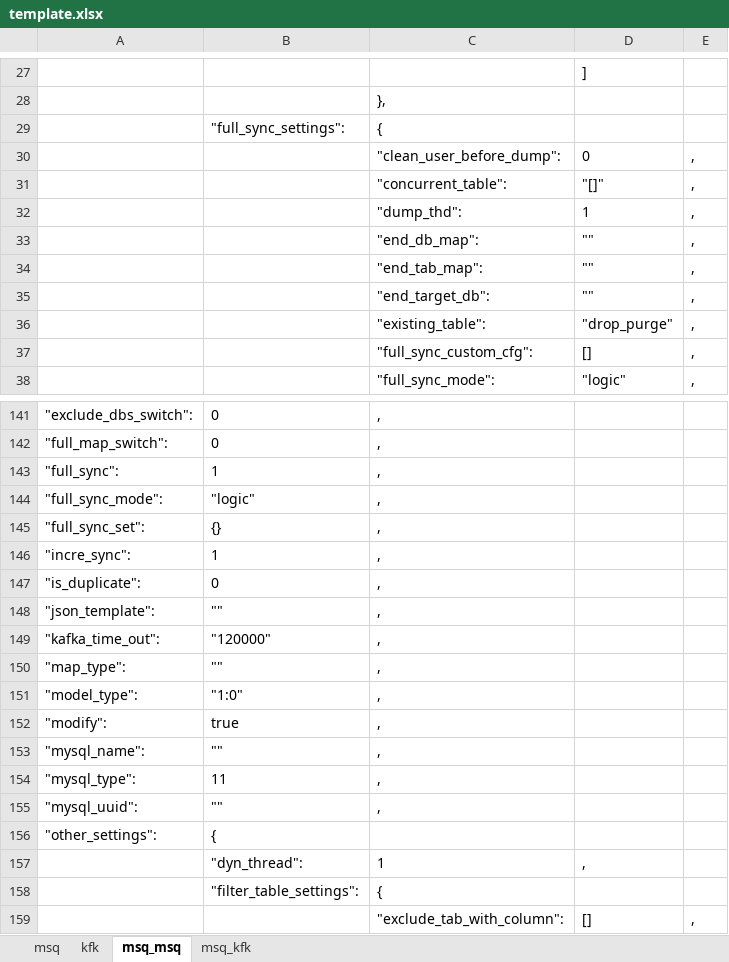
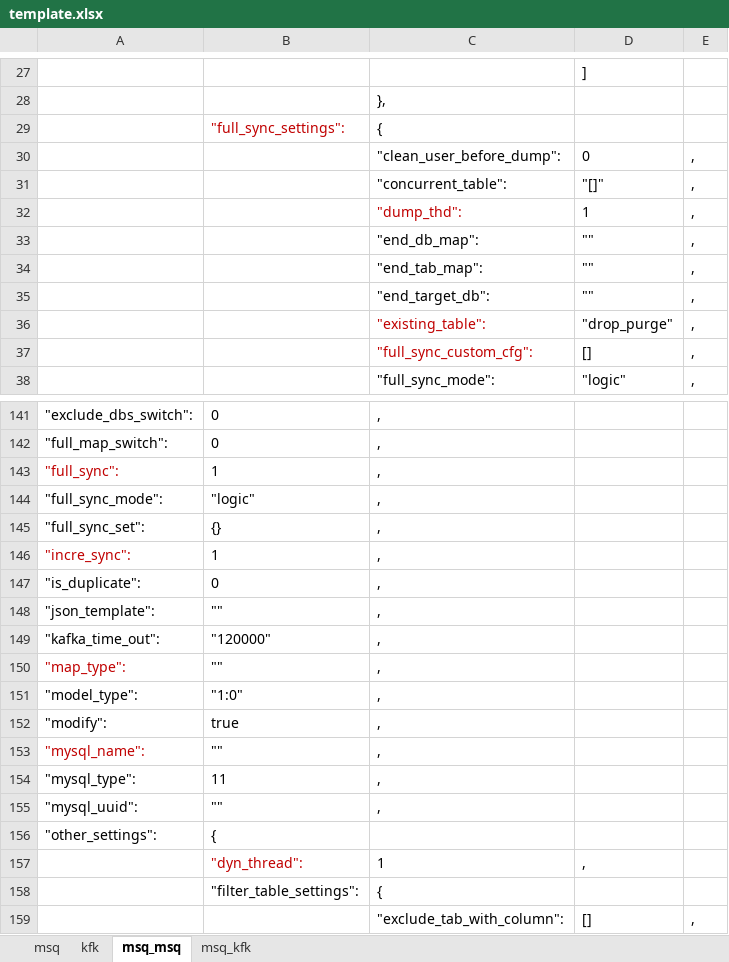
Before and after one commit to sunxiaoou/py, an Excel workbook: i2up/excel/template.xlsx, sheet msq_msq, drawn as a sheet; only a part is shown, gaps mark what is left out; values as stored, in another font and other column widths than the file's, no borders; the diff covers the shown part only; the diff names each change by its address in the sheet, - before the commit and + after, or states it on an @@ line.

```diff
--- a/i2up/excel/template.xlsx (sheet msq_msq)
+++ b/i2up/excel/template.xlsx (sheet msq_msq)
-B29 text colour: black
+B29 text colour: #C00000
-C32 text colour: black
+C32 text colour: #C00000
-C36:C37 text colour: black
+C36:C37 text colour: #C00000
-A143 text colour: black
+A143 text colour: #C00000
-A146 text colour: black
+A146 text colour: #C00000
-A150 text colour: black
+A150 text colour: #C00000
-A153 text colour: black
+A153 text colour: #C00000
-B157 text colour: black
+B157 text colour: #C00000
```
Also changed, not shown: cell formats elsewhere in this sheet, sheet msq, i2up/excel/rule_auto.xlsx, 2 other files.
